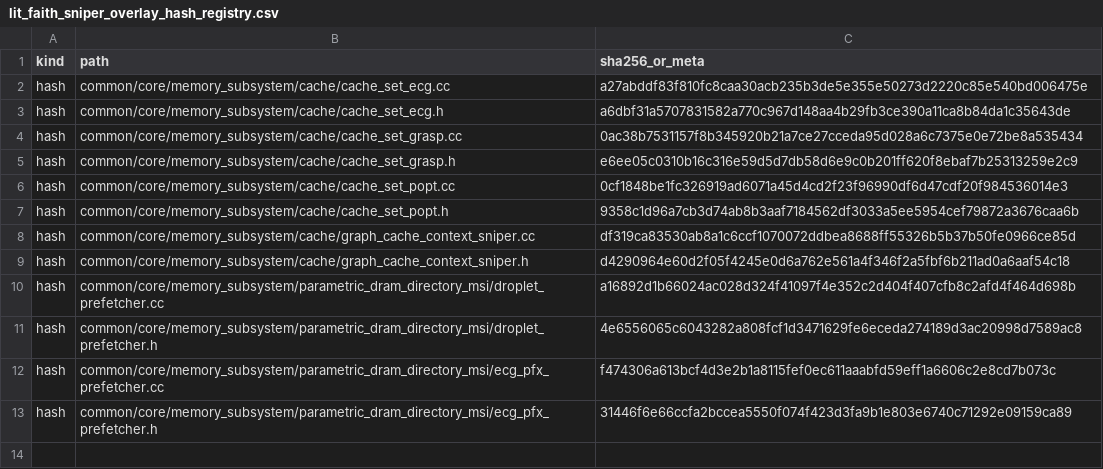
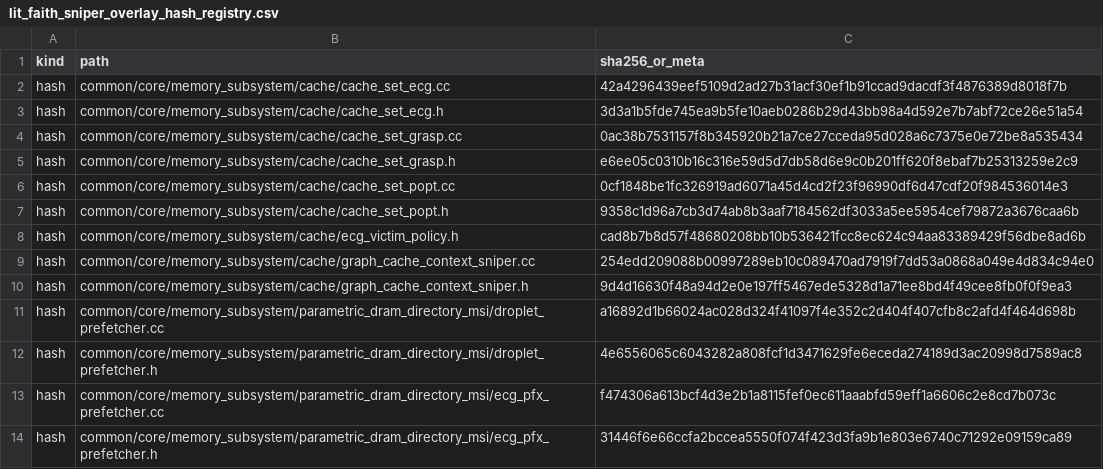
Before and after one commit to UVA-LavaLab/GraphBrew, a CSV file: wiki/data/lit_faith_sniper_overlay_hash_registry.csv, drawn as a sheet.

```diff
--- a/wiki/data/lit_faith_sniper_overlay_hash_registry.csv
+++ b/wiki/data/lit_faith_sniper_overlay_hash_registry.csv
@@ -1,4 +1,4 @@
 kind,path,sha256_or_meta
-hash,common/core/memory_subsystem/cache/cache_set_ecg.cc,a27abddf83f810fc8caa30acb235b3de5e355e50273d2220c85e540bd006475e
-hash,common/core/memory_subsystem/cache/cache_set_ecg.h,a6dbf31a5707831582a770c967d148aa4b29fb3ce390a11ca8b84da1c35643de
+hash,common/core/memory_subsystem/cache/cache_set_ecg.cc,42a4296439eef5109d2ad27b31acf30ef1b91ccad9dacdf3f4876389d8018f7b
+hash,common/core/memory_subsystem/cache/cache_set_ecg.h,3d3a1b5fde745ea9b5fe10aeb0286b29d43bb98a4d592e7b7abf72ce26e51a54
 hash,common/core/memory_subsystem/cache/cache_set_grasp.cc,0ac38b7531157f8b345920b21a7ce27cceda95d028a6c7375e0e72be8a535434
@@ -7,4 +7,5 @@ hash,common/core/memory_subsystem/cache/cache_set_popt.cc,0cf1848be1fc326919ad60
 hash,common/core/memory_subsystem/cache/cache_set_popt.h,9358c1d96a7cb3d74ab8b3aaf7184562df3033a5ee5954cef79872a3676caa6b
-hash,common/core/memory_subsystem/cache/graph_cache_context_sniper.cc,df319ca83530ab8a1c6ccf1070072ddbea8688ff55326b5b37b50fe0966ce85d
-hash,common/core/memory_subsystem/cache/graph_cache_context_sniper.h,d4290964e60d2f05f4245e0d6a762e561a4f346f2a5fbf6b211ad0a6aaf54c18
+hash,common/core/memory_subsystem/cache/ecg_victim_policy.h,cad8b7b8d57f48680208bb10b536421fcc8ec624c94aa83389429f56dbe8ad6b
+hash,common/core/memory_subsystem/cache/graph_cache_context_sniper.cc,254edd209088b00997289eb10c089470ad7919f7dd53a0868a049e4d834c94e0
+hash,common/core/memory_subsystem/cache/graph_cache_context_sniper.h,9d4d16630f48a94d2e0e197ff5467ede5328d1a71ee8bd4f49cee8fb0f0f9ea3
 hash,common/core/memory_subsystem/parametric_dram_directory_msi/droplet_prefetcher.cc,a16892d1b66024ac028d324f41097f4e352c2d404f407cfb8c2afd4f464d698b
```
Also changed, not shown: wiki/data/lit_faith_gem5_overlay_hash_registry.csv, wiki/data/lit_faith_gem5_overlay_tracker.csv, 26 other files.
